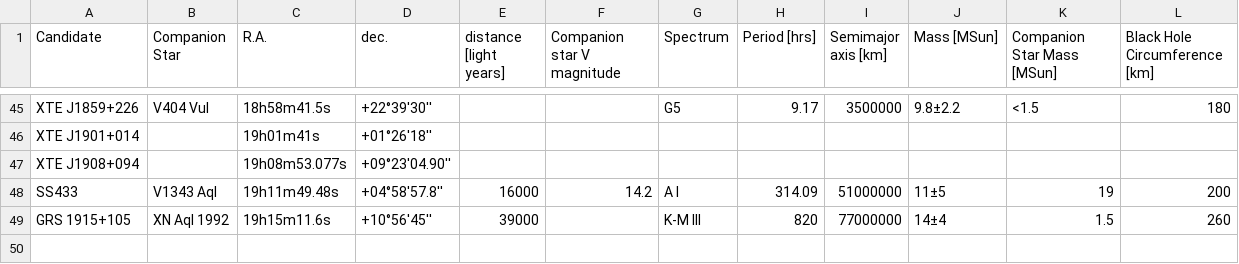
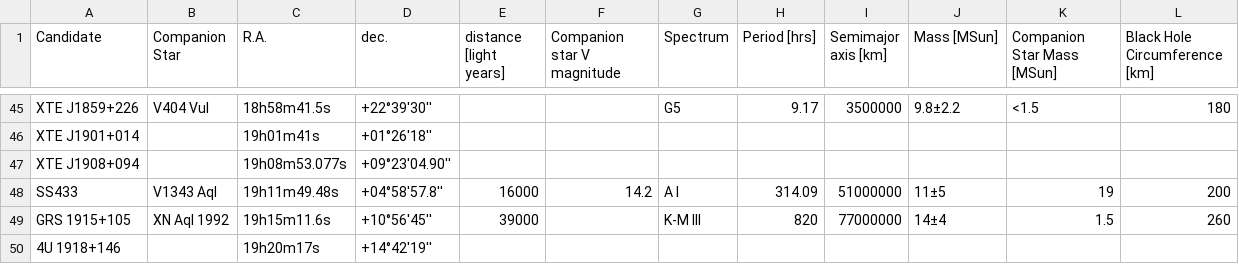
Before and after one commit to ashcat2005/RealBlackHoles, a CSV file: StellarBH.csv, drawn as a sheet; only a part is shown, gaps mark what is left out.

Commit message:
Update StellarBH.csv

```diff
--- a/StellarBH.csv
+++ b/StellarBH.csv
@@ -49 +49,2 @@ SS433,V1343 Aql,19h11m49.48s,+04°58'57.8'',16000,14.2,A I,314.09,51000000,11±5
 GRS 1915+105,XN Aql 1992,19h15m11.6s,+10°56'45'',39000,,K-M III,820,77000000,14±4,1.5,260
+4U 1918+146,,19h20m17s,+14°42'19'',,,,,,,,
```
